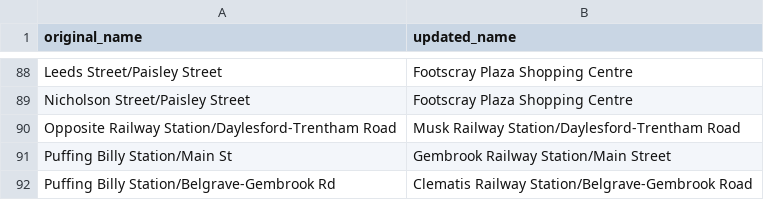
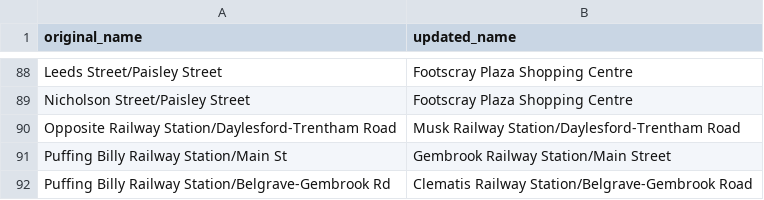
Before and after one commit to TransportVic/TransportVic-Data, a CSV file: excel/stops/Name Overrides.csv, drawn as a sheet; only a part is shown, gaps mark what is left out.

```diff
--- a/excel/stops/Name Overrides.csv
+++ b/excel/stops/Name Overrides.csv
@@ -90,3 +90,3 @@ Nicholson Street/Paisley Street,Footscray Plaza Shopping Centre
 Opposite Railway Station/Daylesford-Trentham Road,Musk Railway Station/Daylesford-Trentham Road
-Puffing Billy Station/Main St,Gembrook Railway Station/Main Street
-Puffing Billy Station/Belgrave-Gembrook Rd,Clematis Railway Station/Belgrave-Gembrook Road
+Puffing Billy Railway Station/Main St,Gembrook Railway Station/Main Street
+Puffing Billy Railway Station/Belgrave-Gembrook Rd,Clematis Railway Station/Belgrave-Gembrook Road
```
Also changed, not shown: 3 other files.
